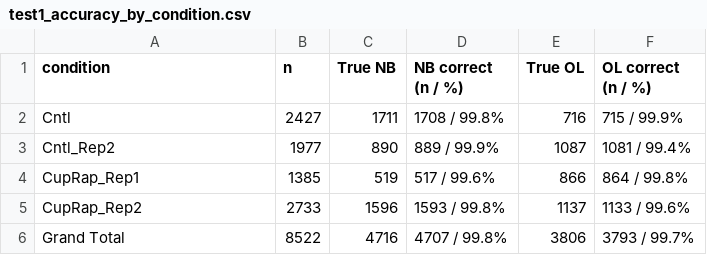
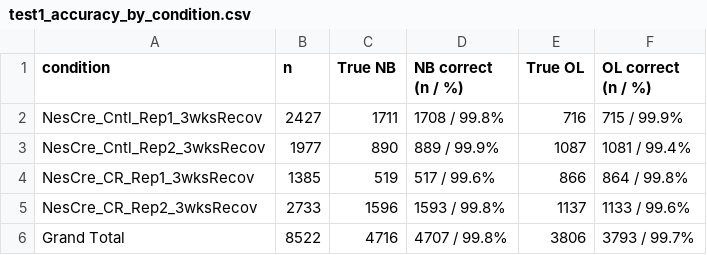
Before and after one commit to Igfbpl1/nsc-vsvz-classification, a CSV file: outputs/test1_accuracy_by_condition.csv, drawn as a sheet.

```diff
--- a/outputs/test1_accuracy_by_condition.csv
+++ b/outputs/test1_accuracy_by_condition.csv
@@ -1,6 +1,6 @@
 condition,n,True NB,NB correct (n / %),True OL,OL correct (n / %)
-Cntl,2427,1711,1708 / 99.8%,716,715 / 99.9%
-Cntl_Rep2,1977,890,889 / 99.9%,1087,1081 / 99.4%
-CupRap_Rep1,1385,519,517 / 99.6%,866,864 / 99.8%
-CupRap_Rep2,2733,1596,1593 / 99.8%,1137,1133 / 99.6%
+NesCre_Cntl_Rep1_3wksRecov,2427,1711,1708 / 99.8%,716,715 / 99.9%
+NesCre_Cntl_Rep2_3wksRecov,1977,890,889 / 99.9%,1087,1081 / 99.4%
+NesCre_CR_Rep1_3wksRecov,1385,519,517 / 99.6%,866,864 / 99.8%
+NesCre_CR_Rep2_3wksRecov,2733,1596,1593 / 99.8%,1137,1133 / 99.6%
 Grand Total,8522,4716,4707 / 99.8%,3806,3793 / 99.7%
```
Also changed, not shown: outputs/tap_fate_per_condition.csv, outputs/test2_agreement_view.csv, 30 other files.
